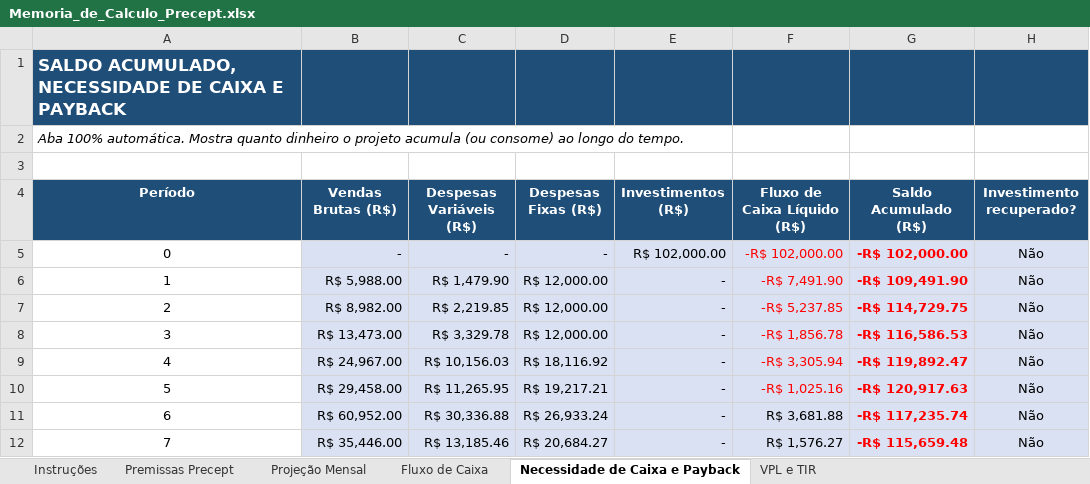
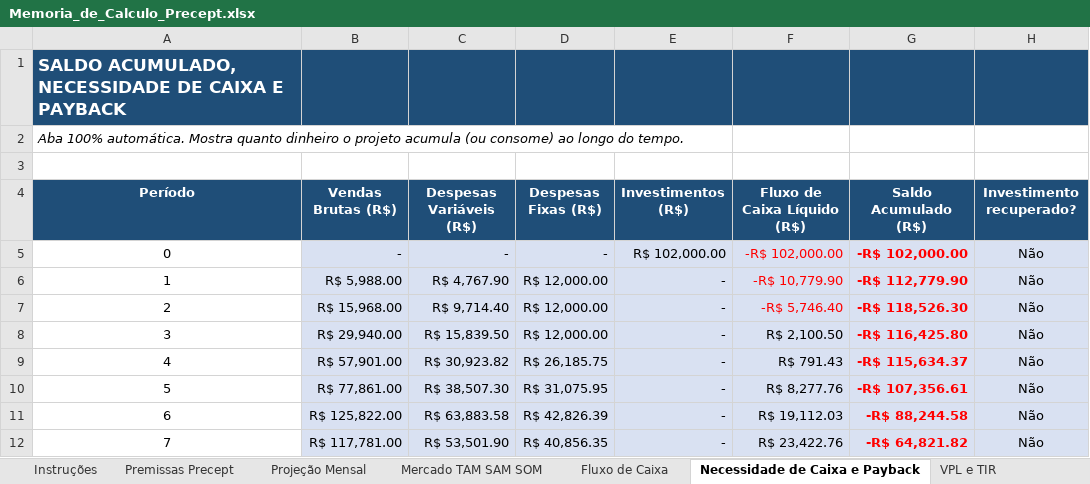
Before and after one commit to Samukao9/Claude-Code-Skills, an Excel workbook: precept-financeiro/Memoria_de_Calculo_Precept.xlsx, sheet Necessidade de Caixa e Payback, drawn as a sheet; only a part is shown; values as stored, in another font and other column widths than the file's, no borders; conditional formats not drawn; the diff covers the shown part only; the diff names each change by its address in the sheet, - before the commit and + after, or states it on an @@ line.

```diff
--- a/precept-financeiro/Memoria_de_Calculo_Precept.xlsx (sheet Necessidade de Caixa e Payback)
+++ b/precept-financeiro/Memoria_de_Calculo_Precept.xlsx (sheet Necessidade de Caixa e Payback)
+sheet tab: Mercado TAM SAM SOM
-C6 (Despesas Variáveis (R$)): R$ 1,479.90
+C6 (Despesas Variáveis (R$)): R$ 4,767.90
-F6 (Fluxo de Caixa Líquido (R$)): -R$ 7,491.90
+F6 (Fluxo de Caixa Líquido (R$)): -R$ 10,779.90
-G6 (Saldo Acumulado (R$)): -R$ 109,491.90
+G6 (Saldo Acumulado (R$)): -R$ 112,779.90
-B7 (Vendas Brutas (R$)): R$ 8,982.00
+B7 (Vendas Brutas (R$)): R$ 15,968.00
-C7 (Despesas Variáveis (R$)): R$ 2,219.85
+C7 (Despesas Variáveis (R$)): R$ 9,714.40
-F7 (Fluxo de Caixa Líquido (R$)): -R$ 5,237.85
+F7 (Fluxo de Caixa Líquido (R$)): -R$ 5,746.40
-G7 (Saldo Acumulado (R$)): -R$ 114,729.75
+G7 (Saldo Acumulado (R$)): -R$ 118,526.30
-B8 (Vendas Brutas (R$)): R$ 13,473.00
+B8 (Vendas Brutas (R$)): R$ 29,940.00
-C8 (Despesas Variáveis (R$)): R$ 3,329.78
+C8 (Despesas Variáveis (R$)): R$ 15,839.50
-F8 (Fluxo de Caixa Líquido (R$)): -R$ 1,856.78
+F8 (Fluxo de Caixa Líquido (R$)): R$ 2,100.50
-F8:F10 text colour: #FF0000
+F8:F10 text colour: black
-G8 (Saldo Acumulado (R$)): -R$ 116,586.53
+G8 (Saldo Acumulado (R$)): -R$ 116,425.80
-B9 (Vendas Brutas (R$)): R$ 24,967.00
+B9 (Vendas Brutas (R$)): R$ 57,901.00
-C9 (Despesas Variáveis (R$)): R$ 10,156.03
+C9 (Despesas Variáveis (R$)): R$ 30,923.82
-D9 (Despesas Fixas (R$)): R$ 18,116.92
+D9 (Despesas Fixas (R$)): R$ 26,185.75
-F9 (Fluxo de Caixa Líquido (R$)): -R$ 3,305.94
+F9 (Fluxo de Caixa Líquido (R$)): R$ 791.43
-G9 (Saldo Acumulado (R$)): -R$ 119,892.47
+G9 (Saldo Acumulado (R$)): -R$ 115,634.37
-B10 (Vendas Brutas (R$)): R$ 29,458.00
+B10 (Vendas Brutas (R$)): R$ 77,861.00
-C10 (Despesas Variáveis (R$)): R$ 11,265.95
+C10 (Despesas Variáveis (R$)): R$ 38,507.30
-D10 (Despesas Fixas (R$)): R$ 19,217.21
+D10 (Despesas Fixas (R$)): R$ 31,075.95
-F10 (Fluxo de Caixa Líquido (R$)): -R$ 1,025.16
+F10 (Fluxo de Caixa Líquido (R$)): R$ 8,277.76
-G10 (Saldo Acumulado (R$)): -R$ 120,917.63
+G10 (Saldo Acumulado (R$)): -R$ 107,356.61
-B11 (Vendas Brutas (R$)): R$ 60,952.00
+B11 (Vendas Brutas (R$)): R$ 125,822.00
-C11 (Despesas Variáveis (R$)): R$ 30,336.88
+C11 (Despesas Variáveis (R$)): R$ 63,883.58
-D11 (Despesas Fixas (R$)): R$ 26,933.24
+D11 (Despesas Fixas (R$)): R$ 42,826.39
-F11 (Fluxo de Caixa Líquido (R$)): R$ 3,681.88
+F11 (Fluxo de Caixa Líquido (R$)): R$ 19,112.03
-G11 (Saldo Acumulado (R$)): -R$ 117,235.74
+G11 (Saldo Acumulado (R$)): -R$ 88,244.58
-B12 (Vendas Brutas (R$)): R$ 35,446.00
+B12 (Vendas Brutas (R$)): R$ 117,781.00
-C12 (Despesas Variáveis (R$)): R$ 13,185.46
+C12 (Despesas Variáveis (R$)): R$ 53,501.90
-D12 (Despesas Fixas (R$)): R$ 20,684.27
+D12 (Despesas Fixas (R$)): R$ 40,856.35
-F12 (Fluxo de Caixa Líquido (R$)): R$ 1,576.27
+F12 (Fluxo de Caixa Líquido (R$)): R$ 23,422.76
-G12 (Saldo Acumulado (R$)): -R$ 115,659.48
+G12 (Saldo Acumulado (R$)): -R$ 64,821.82
```
Also changed, not shown: 94 edited cells and cell formats elsewhere in this sheet, sheet Projeção Mensal, sheet Fluxo de Caixa, sheet Premissas Precept, sheet VPL e TIR, formulas that keep their value, precept-financeiro/Planilha_Financeira_Precept.xlsx, 8 other files.
